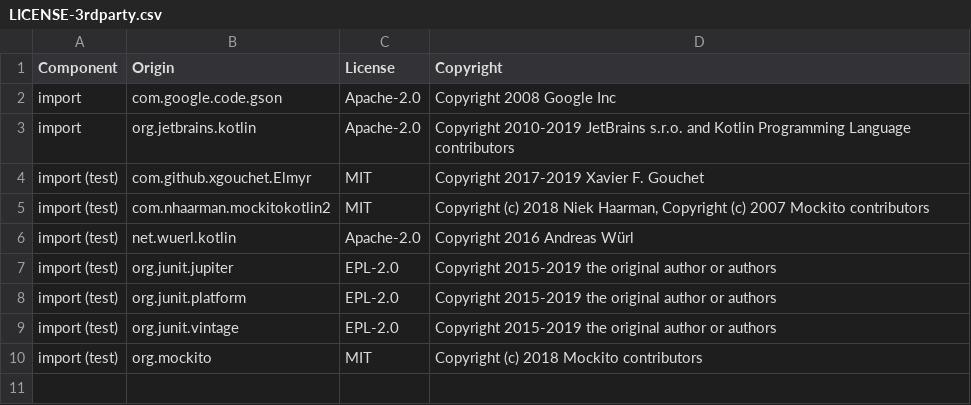
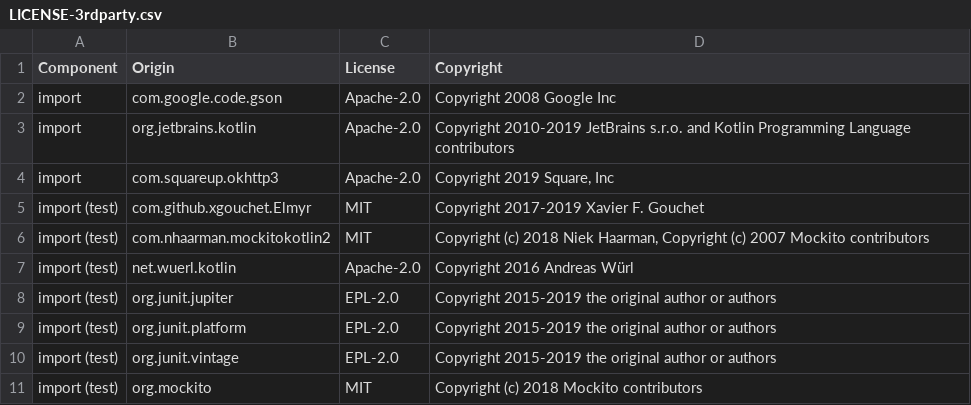
Before and after one commit to DataDog/dd-sdk-android, a CSV file: LICENSE-3rdparty.csv, drawn as a sheet.

```diff
--- a/LICENSE-3rdparty.csv
+++ b/LICENSE-3rdparty.csv
@@ -3,2 +3,3 @@ import,com.google.code.gson,Apache-2.0,Copyright 2008 Google Inc
 import,org.jetbrains.kotlin,Apache-2.0,Copyright 2010-2019 JetBrains s.r.o. and Kotlin Programming Language contributors
+import,com.squareup.okhttp3,Apache-2.0,"Copyright 2019 Square, Inc"
 import (test),com.github.xgouchet.Elmyr,MIT,Copyright 2017-2019 Xavier F. Gouchet
```
Also changed, not shown: 2 other files.
